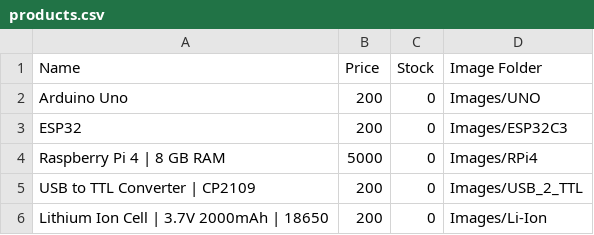
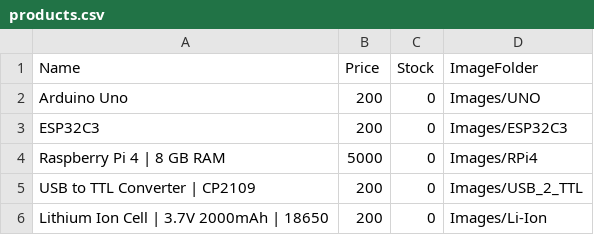
Before and after one commit to 3E-Electronics/Company-Updates, a CSV file: products.csv, drawn as a sheet.

Commit message:
Update products.csv

```diff
--- a/products.csv
+++ b/products.csv
@@ -1,4 +1,4 @@
-Name,Price,Stock,Image Folder
+Name,Price,Stock,ImageFolder
 Arduino Uno,200,0,Images/UNO
-ESP32,200,0,Images/ESP32C3
+ESP32C3,200,0,Images/ESP32C3
 Raspberry Pi 4 | 8 GB RAM,5000,0,Images/RPi4
```
